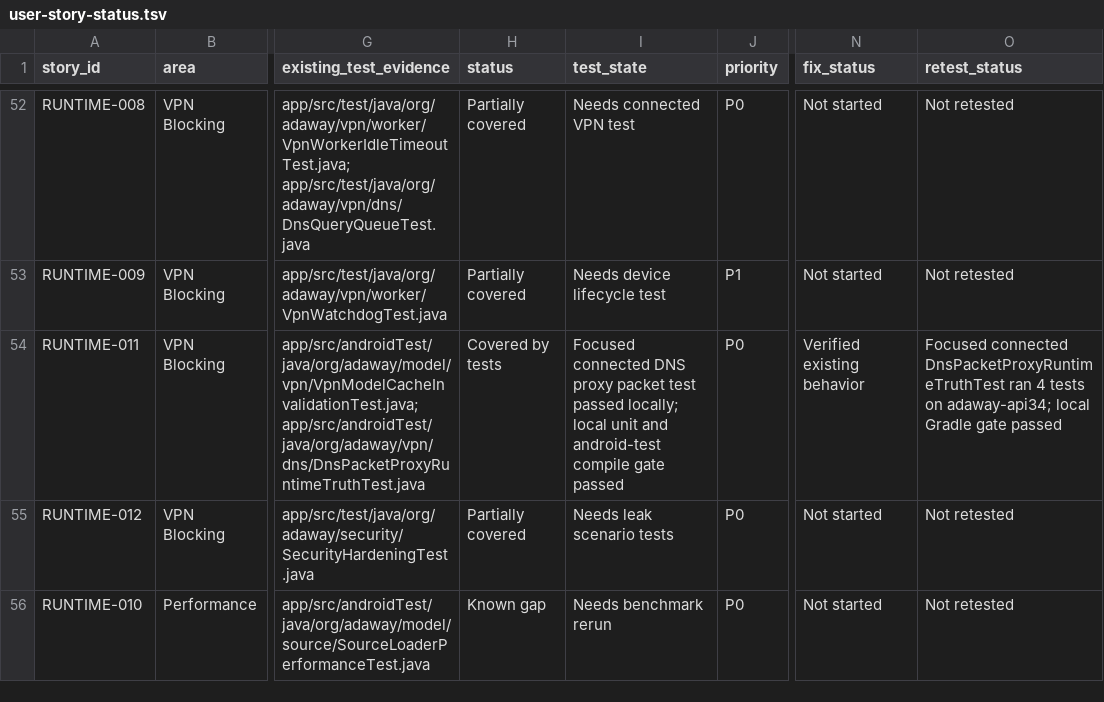
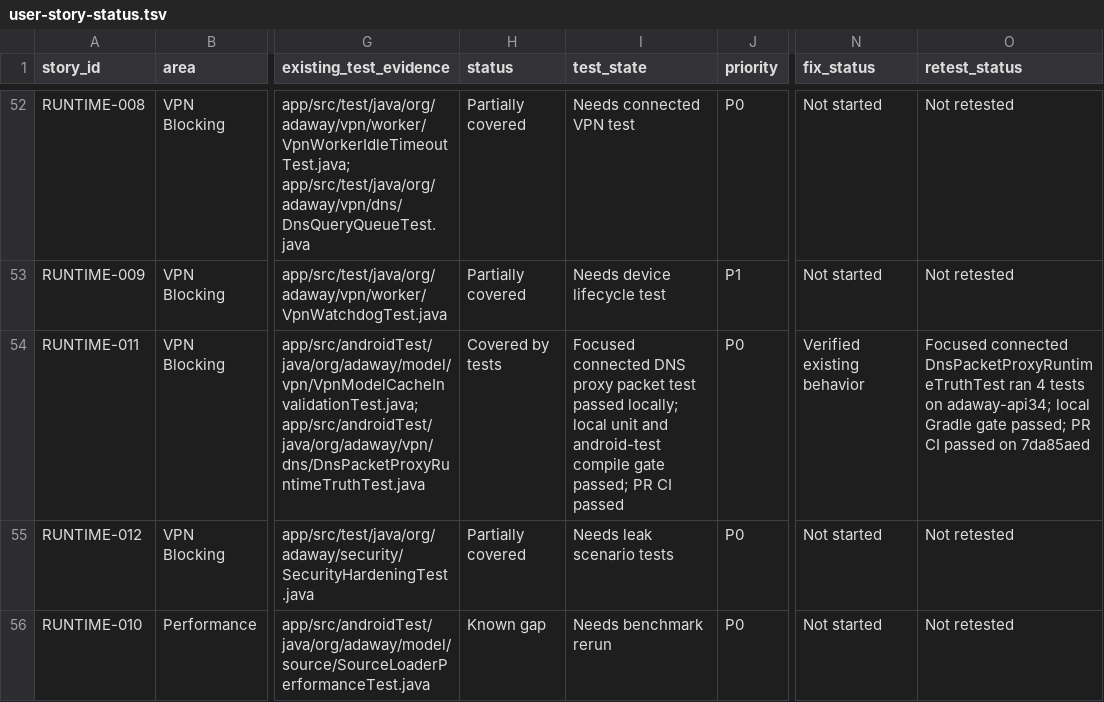
Before and after one commit to stevesolun/AdAway, a TSV file: tasks/user-story-status.tsv, drawn as a sheet; only a part is shown, gaps mark what is left out; the diff names each change by its address in the sheet, - before the commit and + after, or states it on an @@ line.

```diff
--- a/tasks/user-story-status.tsv
+++ b/tasks/user-story-status.tsv
-I54 (test_state): …compile gate passed
+I54 (test_state): …compile gate passed; PR CI passed
-O54 (retest_status): …Gradle gate passed
+O54 (retest_status): …Gradle gate passed; PR CI passed on 7da85aed
```
Also changed, not shown: 1 other file.
